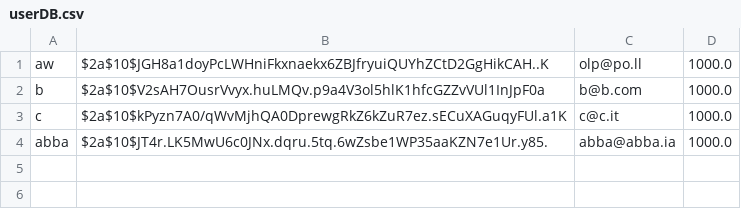
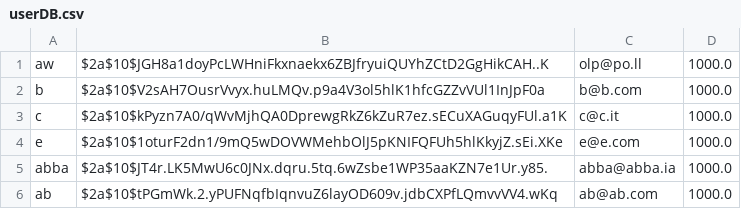
Before and after one commit to MrVannu/MagikMarket, a CSV file: src/main/resources/userDB.csv, drawn as a sheet; the diff names each change by its address in the sheet, - before the commit and + after, or states it on an @@ line.

```diff
--- a/src/main/resources/userDB.csv
+++ b/src/main/resources/userDB.csv
+row 4: e | $2a$10$1oturF2dn1/9mQ5wDOVWMehbOlJ5pKNIFQFUh5hlKkyjZ.sEi.XKe | e@e.com | 1000.0
+row 6: ab | $2a$10$tPGmWk.2.yPUFNqfbIqnvuZ6layOD609v.jdbCXPfLQmvvVV4.wKq | ab@ab.com | 1000.0
```
Also changed, not shown: 2 other files.
